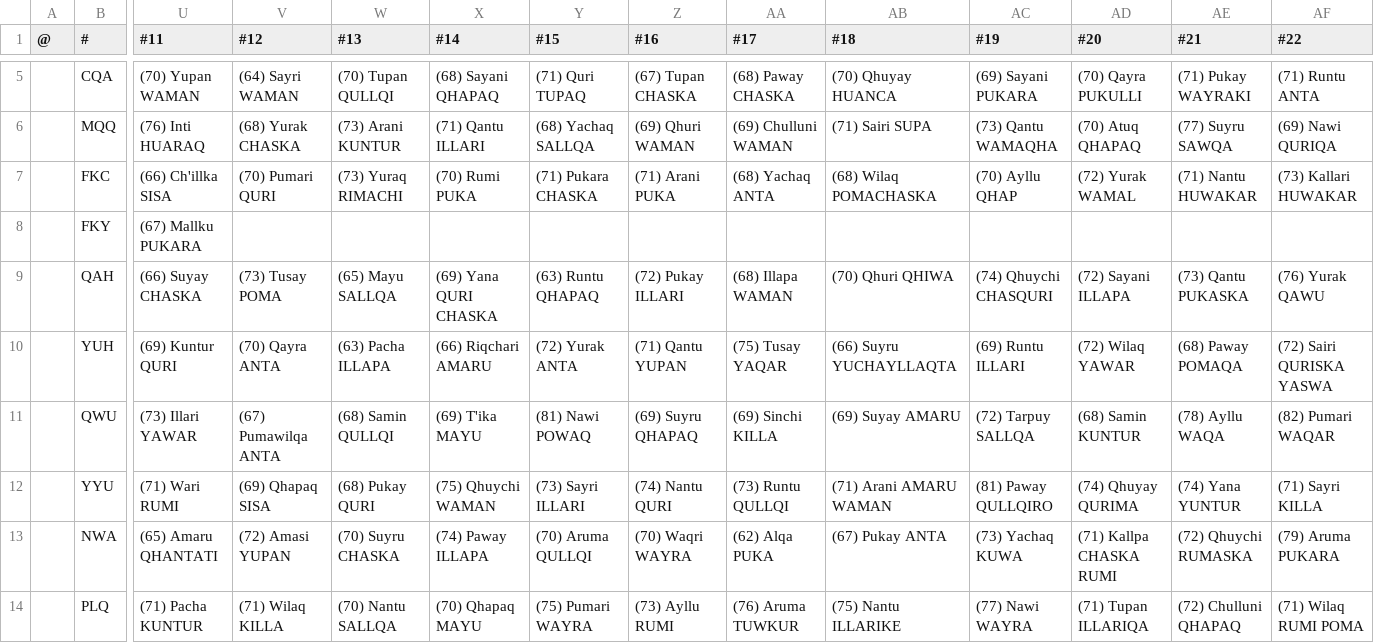
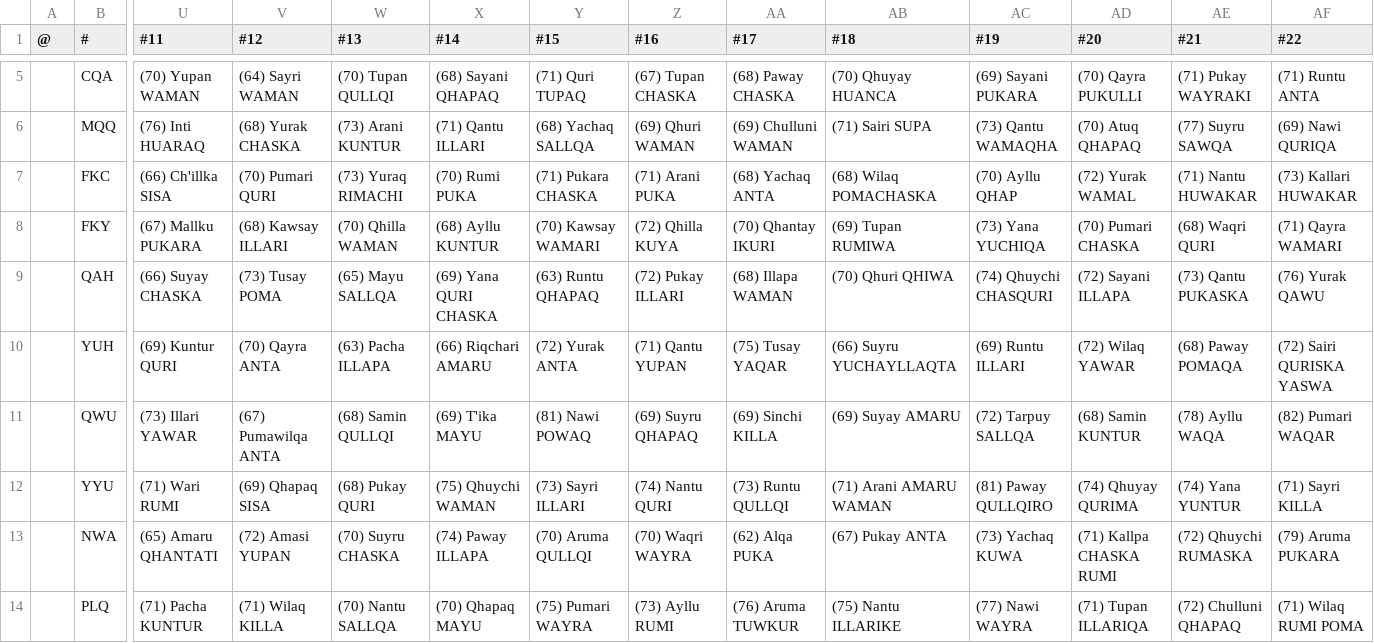
Before and after one commit to auroruse/avium-football-engine, a TSV file: src/presets/ANT.tsv, drawn as a sheet; only a part is shown, gaps mark what is left out; the diff names each change by its address in the sheet, - before the commit and + after, or states it on an @@ line.

```diff
--- a/src/presets/ANT.tsv
+++ b/src/presets/ANT.tsv
-V8 (#12): (empty)
+V8 (#12): (68) Kawsay ILLARI
-W8 (#13): (empty)
+W8 (#13): (70) Qhilla WAMAN
-X8 (#14): (empty)
+X8 (#14): (68) Ayllu KUNTUR
-Y8 (#15): (empty)
+Y8 (#15): (70) Kawsay WAMARI
-Z8 (#16): (empty)
+Z8 (#16): (72) Qhilla KUYA
-AA8 (#17): (empty)
+AA8 (#17): (70) Qhantay IKURI
-AB8 (#18): (empty)
+AB8 (#18): (69) Tupan RUMIWA
-AC8 (#19): (empty)
+AC8 (#19): (73) Yana YUCHIQA
-AD8 (#20): (empty)
+AD8 (#20): (70) Pumari CHASKA
-AE8 (#21): (empty)
+AE8 (#21): (68) Waqri QURI
-AF8 (#22): (empty)
+AF8 (#22): (71) Qayra WAMARI
```
Also changed, not shown: 3 other files.
